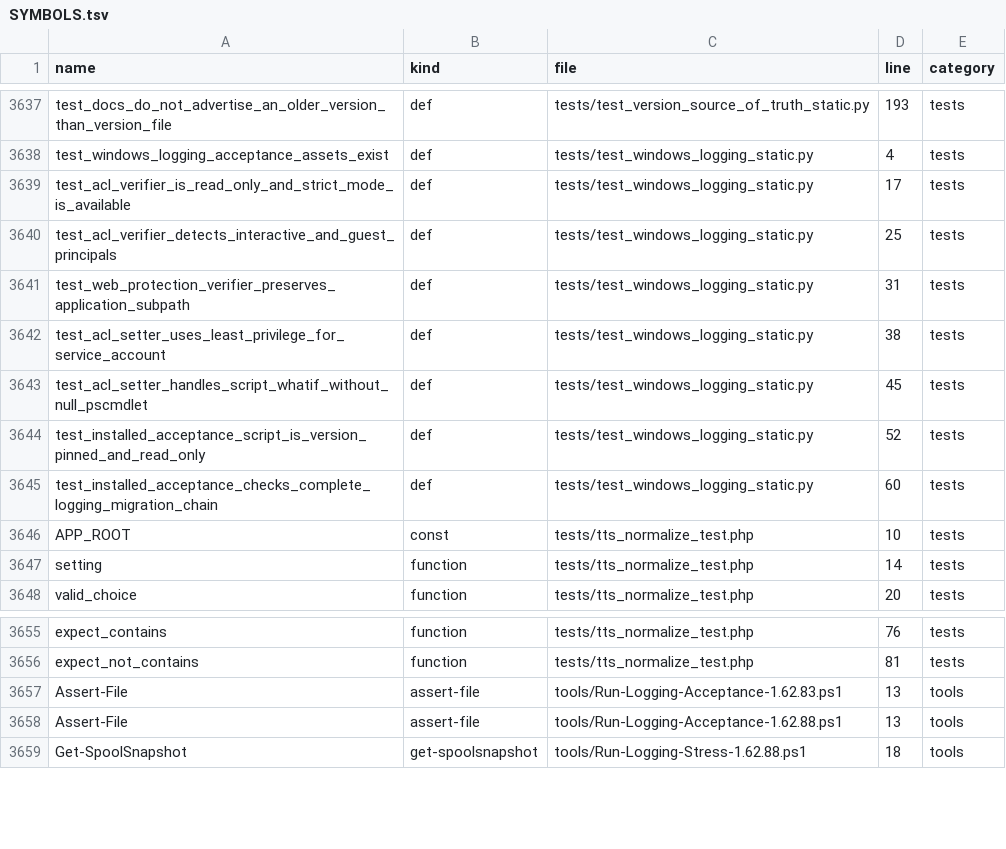
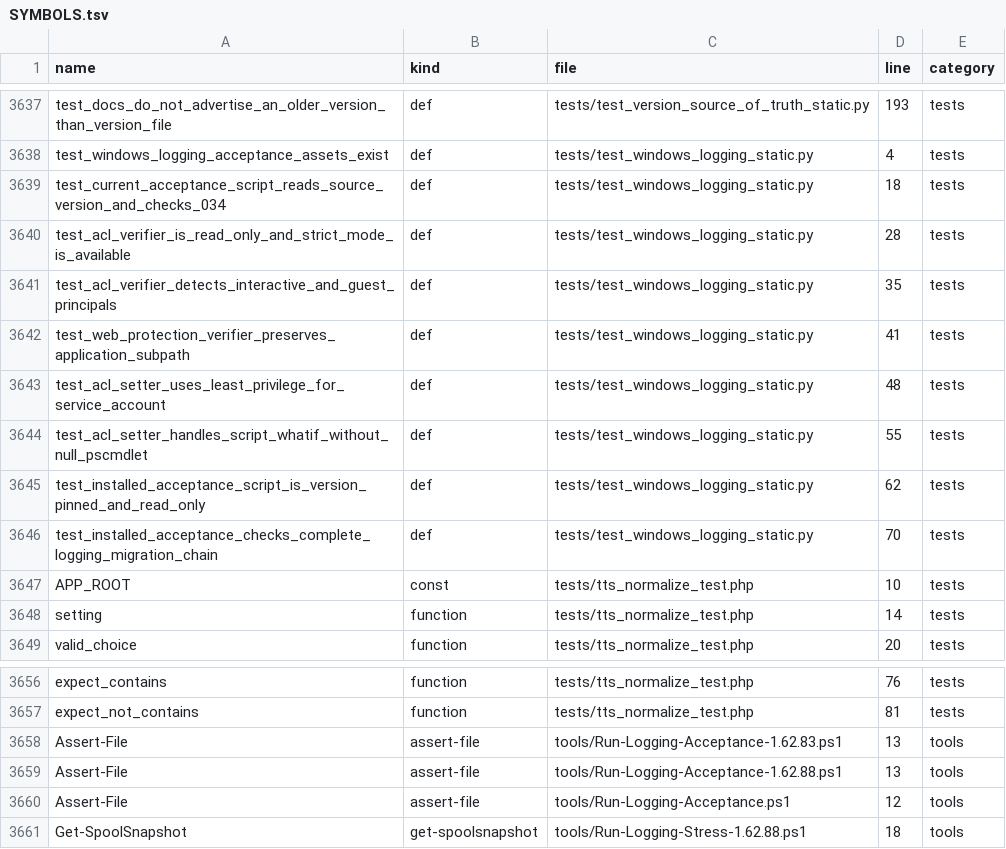
Before and after one commit to alirezarahimy-code/ticket, a TSV file: docs/system-map/SYMBOLS.tsv, drawn as a sheet; only a part is shown, gaps mark what is left out.

```diff
--- a/docs/system-map/SYMBOLS.tsv
+++ b/docs/system-map/SYMBOLS.tsv
@@ -3638,9 +3638,10 @@ test_docs_do_not_advertise_an_older_version_than_version_file	def	tests/test_ver
 test_windows_logging_acceptance_assets_exist	def	tests/test_windows_logging_static.py	4	tests
-test_acl_verifier_is_read_only_and_strict_mode_is_available	def	tests/test_windows_logging_static.py	17	tests
-test_acl_verifier_detects_interactive_and_guest_principals	def	tests/test_windows_logging_static.py	25	tests
-test_web_protection_verifier_preserves_application_subpath	def	tests/test_windows_logging_static.py	31	tests
-test_acl_setter_uses_least_privilege_for_service_account	def	tests/test_windows_logging_static.py	38	tests
-test_acl_setter_handles_script_whatif_without_null_pscmdlet	def	tests/test_windows_logging_static.py	45	tests
-test_installed_acceptance_script_is_version_pinned_and_read_only	def	tests/test_windows_logging_static.py	52	tests
-test_installed_acceptance_checks_complete_logging_migration_chain	def	tests/test_windows_logging_static.py	60	tests
+test_current_acceptance_script_reads_source_version_and_checks_034	def	tests/test_windows_logging_static.py	18	tests
+test_acl_verifier_is_read_only_and_strict_mode_is_available	def	tests/test_windows_logging_static.py	28	tests
+test_acl_verifier_detects_interactive_and_guest_principals	def	tests/test_windows_logging_static.py	35	tests
+test_web_protection_verifier_preserves_application_subpath	def	tests/test_windows_logging_static.py	41	tests
+test_acl_setter_uses_least_privilege_for_service_account	def	tests/test_windows_logging_static.py	48	tests
+test_acl_setter_handles_script_whatif_without_null_pscmdlet	def	tests/test_windows_logging_static.py	55	tests
+test_installed_acceptance_script_is_version_pinned_and_read_only	def	tests/test_windows_logging_static.py	62	tests
+test_installed_acceptance_checks_complete_logging_migration_chain	def	tests/test_windows_logging_static.py	70	tests
 APP_ROOT	const	tests/tts_normalize_test.php	10	tests
@@ -3658,2 +3659,3 @@ Assert-File	assert-file	tools/Run-Logging-Acceptance-1.62.83.ps1	13	tools
 Assert-File	assert-file	tools/Run-Logging-Acceptance-1.62.88.ps1	13	tools
+Assert-File	assert-file	tools/Run-Logging-Acceptance.ps1	12	tools
 Get-SpoolSnapshot	get-spoolsnapshot	tools/Run-Logging-Stress-1.62.88.ps1	18	tools
```
Also changed, not shown: docs/system-map/FILES.tsv, 2 other files.
